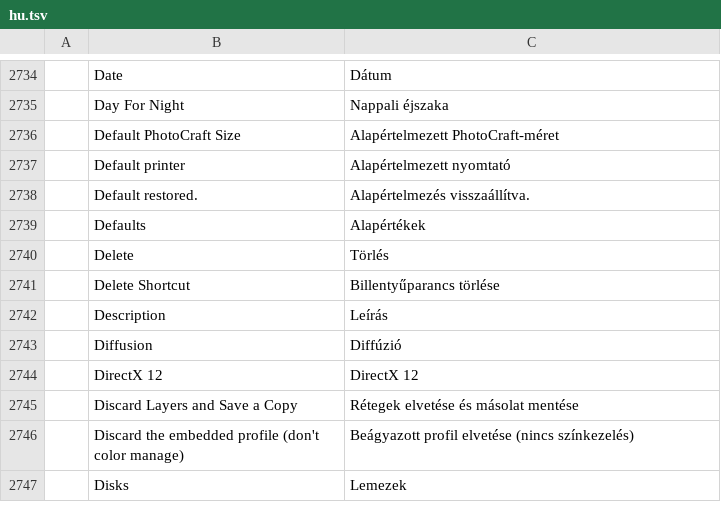
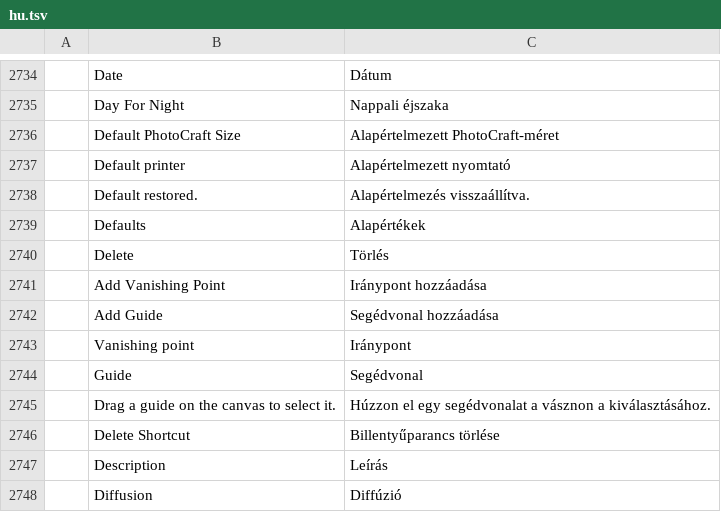
Before and after one commit to apicalshark/photocraft, a TSV file: crates/ui-egui/src/i18n/hu.tsv, drawn as a sheet; only a part is shown, gaps mark what is left out; the shorter side is filled out with more unchanged rows; the diff names each change by its address in the sheet, - before the commit and + after, or states it on an @@ line.

```diff
--- a/crates/ui-egui/src/i18n/hu.tsv
+++ b/crates/ui-egui/src/i18n/hu.tsv
+row 2741:  | Add Vanishing Point | Iránypont hozzáadása
+row 2742:  | Add Guide | Segédvonal hozzáadása
+row 2743:  | Vanishing point | Iránypont
+row 2744:  | Guide | Segédvonal
+row 2745:  | Drag a guide on the canvas to select it. | Húzzon el egy segédvonalat a vásznon a kiválasztásához.
```
Also changed, not shown: crates/ui-egui/src/i18n/de.tsv, crates/ui-egui/src/i18n/el.tsv, 22 other files.
